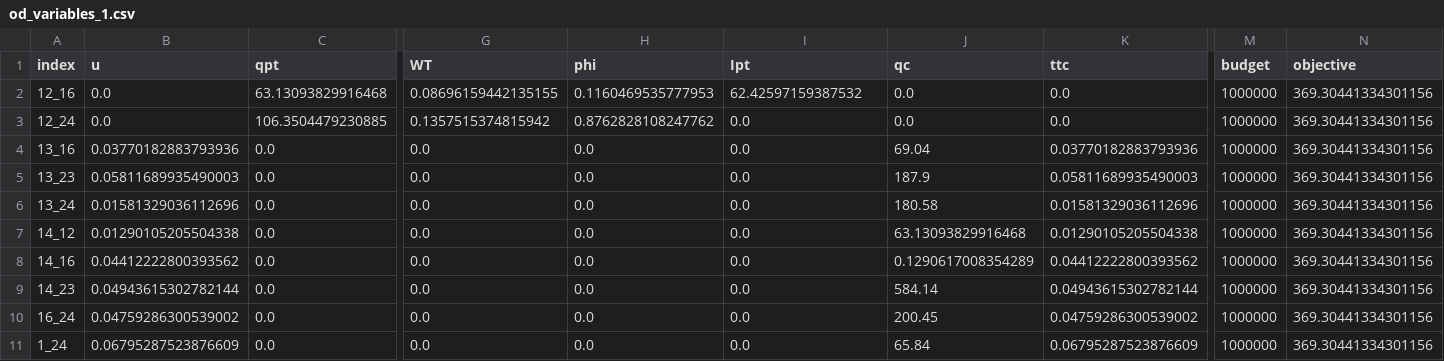
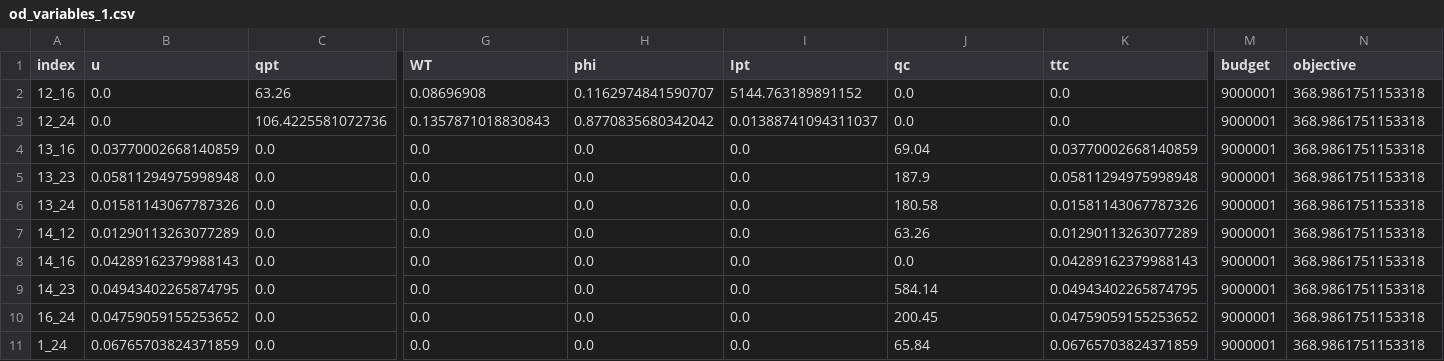
Before and after one commit to Francesco-Vitale/incentives-multimodal, a CSV file: output/od_variables_1.csv, drawn as a sheet; only a part is shown, gaps mark what is left out; the diff covers the shown part only; the diff names each change by its address in the sheet, - before the commit and + after, or states it on an @@ line.

```diff
--- a/output/od_variables_1.csv
+++ b/output/od_variables_1.csv
-C2 (qpt): 63.13093829916468
+C2 (qpt): 63.26
-G2 (WT): 0.08696159442135155
+G2 (WT): 0.08696908
-H2 (phi): 0.1160469535777953
+H2 (phi): 0.1162974841590707
-I2 (Ipt): 62.42597159387532
+I2 (Ipt): 5144.763189891152
-M2:M11 (budget): 1000000
+M2:M11 (budget): 9000001
-N2:N11 (objective): 369.30441334301156
+N2:N11 (objective): 368.9861751153318
-C3 (qpt): 106.3504479230885
+C3 (qpt): 106.4225581072736
-G3 (WT): 0.1357515374815942
+G3 (WT): 0.1357871018830843
-H3 (phi): 0.8762828108247762
+H3 (phi): 0.8770835680342042
-I3 (Ipt): 0.0
+I3 (Ipt): 0.01388741094311037
-B4 (u): 0.03770182883793936
+B4 (u): 0.03770002668140859
-K4 (ttc): 0.03770182883793936
+K4 (ttc): 0.03770002668140859
-B5 (u): 0.05811689935490003
+B5 (u): 0.05811294975998948
-K5 (ttc): 0.05811689935490003
+K5 (ttc): 0.05811294975998948
-B6 (u): 0.01581329036112696
+B6 (u): 0.01581143067787326
-K6 (ttc): 0.01581329036112696
+K6 (ttc): 0.01581143067787326
-B7 (u): 0.01290105205504338
+B7 (u): 0.01290113263077289
-J7 (qc): 63.13093829916468
+J7 (qc): 63.26
-K7 (ttc): 0.01290105205504338
+K7 (ttc): 0.01290113263077289
-B8 (u): 0.04412222800393562
+B8 (u): 0.04289162379988143
-J8 (qc): 0.1290617008354289
+J8 (qc): 0.0
-K8 (ttc): 0.04412222800393562
+K8 (ttc): 0.04289162379988143
-B9 (u): 0.04943615302782144
+B9 (u): 0.04943402265874795
-K9 (ttc): 0.04943615302782144
+K9 (ttc): 0.04943402265874795
-B10 (u): 0.04759286300539002
+B10 (u): 0.04759059155253652
-K10 (ttc): 0.04759286300539002
+K10 (ttc): 0.04759059155253652
-B11 (u): 0.06795287523876609
+B11 (u): 0.06765703824371859
-K11 (ttc): 0.06795287523876609
+K11 (ttc): 0.06765703824371859
```
Also changed, not shown: 70 edited cells elsewhere in this file, output/link_variables_3.csv, output/od_variables_2.csv, 19 other files.
